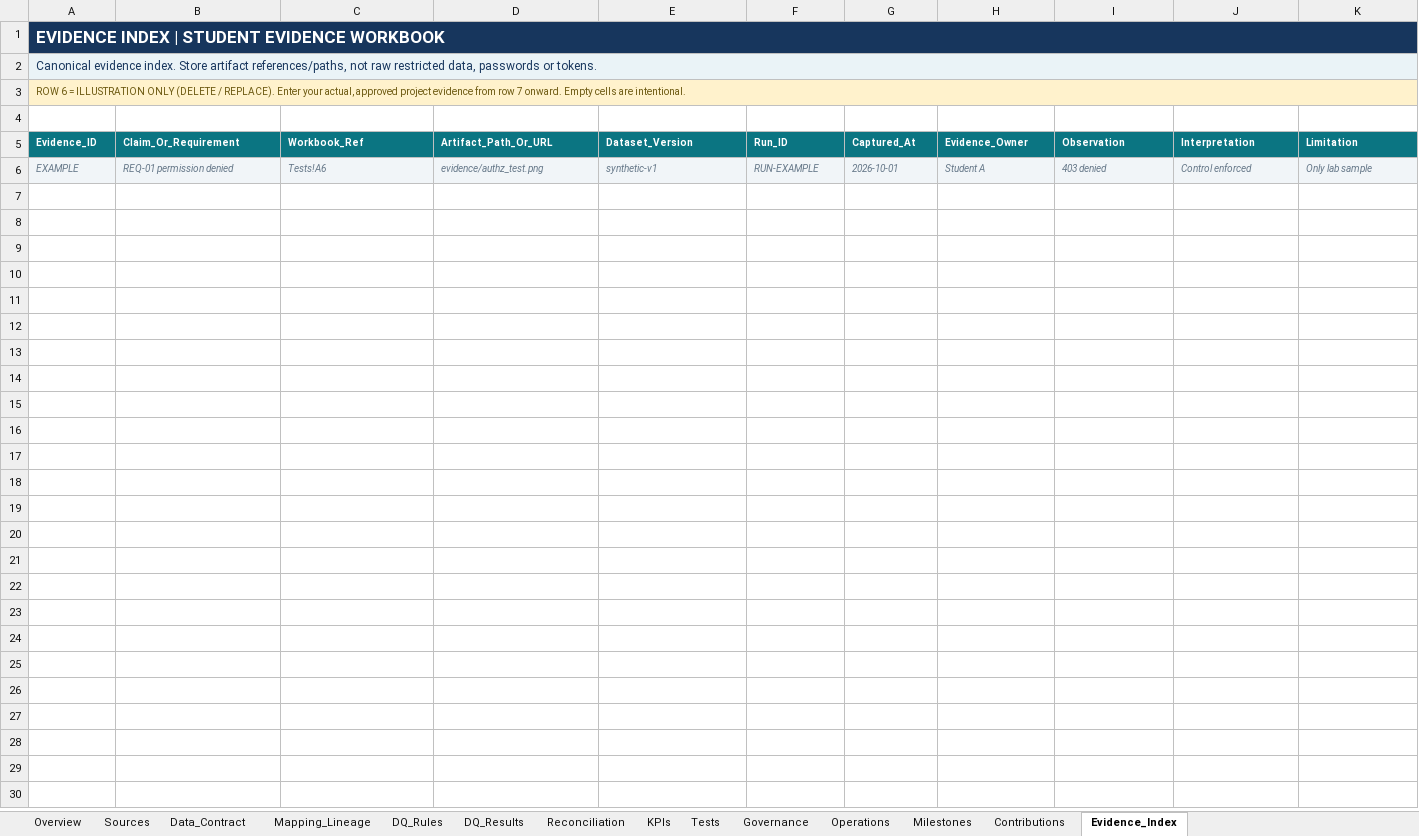
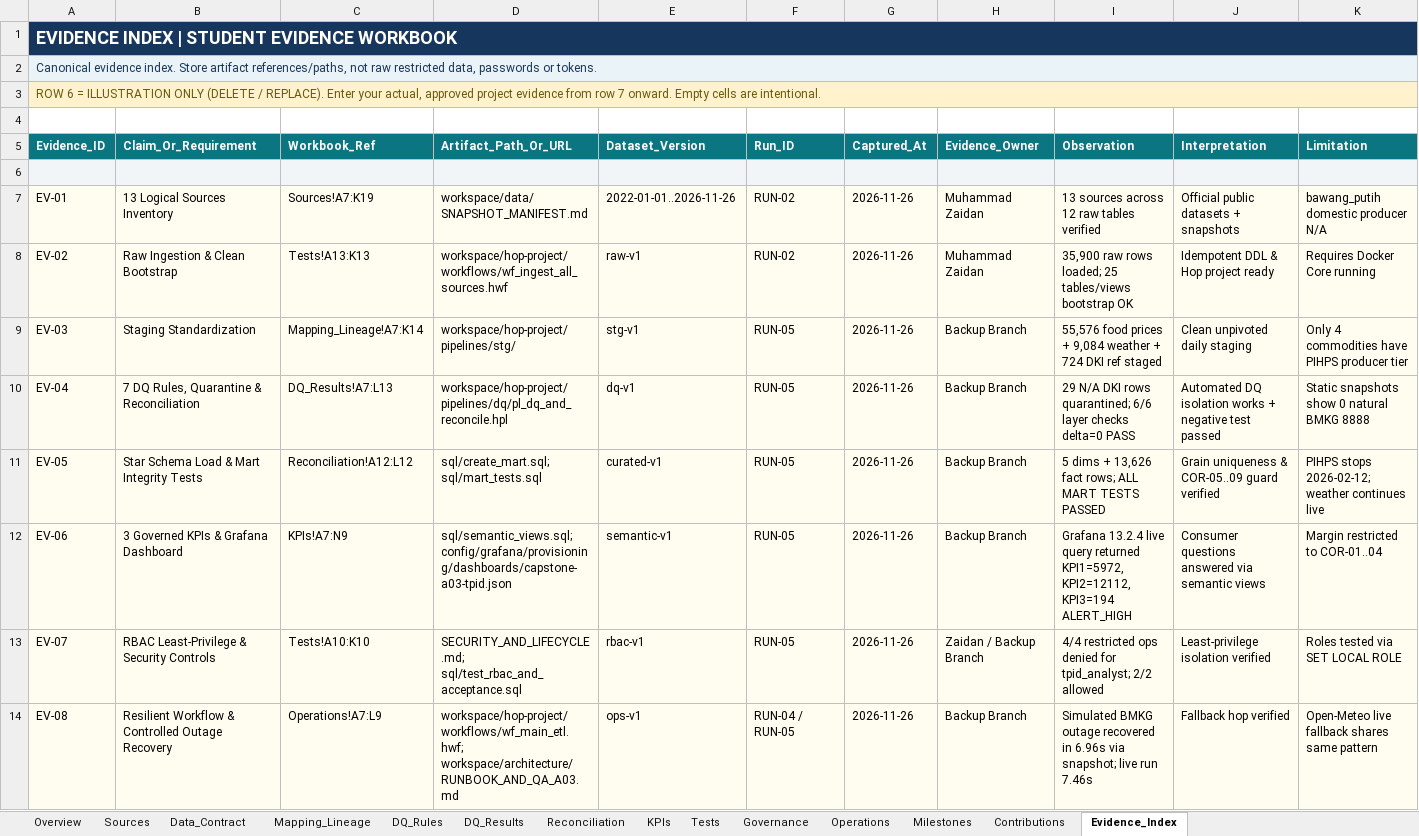
Before and after one commit to Zaidan59/de-capstone, an Excel workbook: docs/03_Capstone_Data_and_Evidence_Workbook.xlsx, sheet Evidence_Index, drawn as a sheet; only a part is shown; values as stored, in another font and other column widths than the file's, no borders; rows hold the shown columns only; the diff covers the shown part only; the diff names each change by its address in the sheet, - before the commit and + after, or states it on an @@ line.

Commit message:
feat(capstone): complete stg, dq, curated mart, ops recovery, and grafana dashboard on backup branch

```diff
--- a/docs/03_Capstone_Data_and_Evidence_Workbook.xlsx (sheet Evidence_Index)
+++ b/docs/03_Capstone_Data_and_Evidence_Workbook.xlsx (sheet Evidence_Index)
@@ A1 text size: larger @@
@@ A3 text size: larger @@
@@ A5:K5 text size: larger @@
-row 6: EXAMPLE | REQ-01 permission denied | Tests!A6 | evidence/authz_test.png | synthetic-v1 | RUN-EXAMPLE | 2026-10-01 | Student A | 403 denied | Control enforced | Only lab sample
+row 6: (empty)
+row 7: EV-01 | 13 Logical Sources Inventory | Sources!A7:K19 | workspace/data/SNAPSHOT_MANIFEST.md | 2022-01-01..2026-11-26 | RUN-02 | 2026-11-26 | Muhammad Zaidan | 13 sources across 12 raw tables verified | Official public datasets + snapshots | bawang_putih domestic producer N/A
+row 8: EV-02 | Raw Ingestion & Clean Bootstrap | Tests!A13:K13 | workspace/hop-project/workflows/wf_ingest_all_sources.hwf | raw-v1 | RUN-02 | 2026-11-26 | Muhammad Zaidan | 35,900 raw rows loaded; 25 tables/views bootstrap OK | Idempotent DDL & Hop project ready | Requires Docker Core running
+row 9: EV-03 | Staging Standardization | Mapping_Lineage!A7:K14 | workspace/hop-project/pipelines/stg/ | stg-v1 | RUN-05 | 2026-11-26 | Backup Branch | 55,576 food prices + 9,084 weather + 724 DKI ref staged | Clean unpivoted daily staging | Only 4 commodities have PIHPS producer tier
+row 10: EV-04 | 7 DQ Rules, Quarantine & Reconciliation | DQ_Results!A7:L13 | workspace/hop-project/pipelines/dq/pl_dq_and_reconcile.hpl | dq-v1 | RUN-05 | 2026-11-26 | Backup Branch | 29 N/A DKI rows quarantined; 6/6 layer checks delta=0 PASS | Automated DQ isolation works + negative test passed | Static snapshots show 0 natural BMKG 8888
+row 11: EV-05 | Star Schema Load & Mart Integrity Tests | Reconciliation!A12:L12 | sql/create_mart.sql; sql/mart_tests.sql | curated-v1 | RUN-05 | 2026-11-26 | Backup Branch | 5 dims + 13,626 fact rows; ALL MART TESTS PASSED | Grain uniqueness & COR-05..09 guard verified | PIHPS stops 2026-02-12; weather continues live
+row 12: EV-06 | 3 Governed KPIs & Grafana Dashboard | KPIs!A7:N9 | sql/semantic_views.sql; config/grafana/provisioning/dashboards/capstone-a03-tpid.json | semantic-v1 | RUN-05 | 2026-11-26 | Backup Branch | Grafana 13.2.4 live query returned KPI1=5972, KPI2=12112, KPI3=194 ALERT_HIGH | Consumer questions answered via semantic views | Margin restricted to COR-01..04
+row 13: EV-07 | RBAC Least-Privilege & Security Controls | Tests!A10:K10 | SECURITY_AND_LIFECYCLE.md; sql/test_rbac_and_acceptance.sql | rbac-v1 | RUN-05 | 2026-11-26 | Zaidan / Backup Branch | 4/4 restricted ops denied for tpid_analyst; 2/2 allowed | Least-privilege isolation verified | Roles tested via SET LOCAL ROLE
+row 14: EV-08 | Resilient Workflow & Controlled Outage Recovery | Operations!A7:L9 | workspace/hop-project/workflows/wf_main_etl.hwf; workspace/architecture/RUNBOOK_AND_QA_A03.md | ops-v1 | RUN-04 / RUN-05 | 2026-11-26 | Backup Branch | Simulated BMKG outage recovered in 6.96s via snapshot; live run 7.46s | Fallback hop verified | Open-Meteo live fallback shares same pattern
```
Also changed, not shown: cell formats elsewhere in this sheet, sheet Data_Contract, sheet Sources, sheet Mapping_Lineage, sheet DQ_Results, sheet Tests, sheet DQ_Rules, 7 more sheets, 29 other files.
